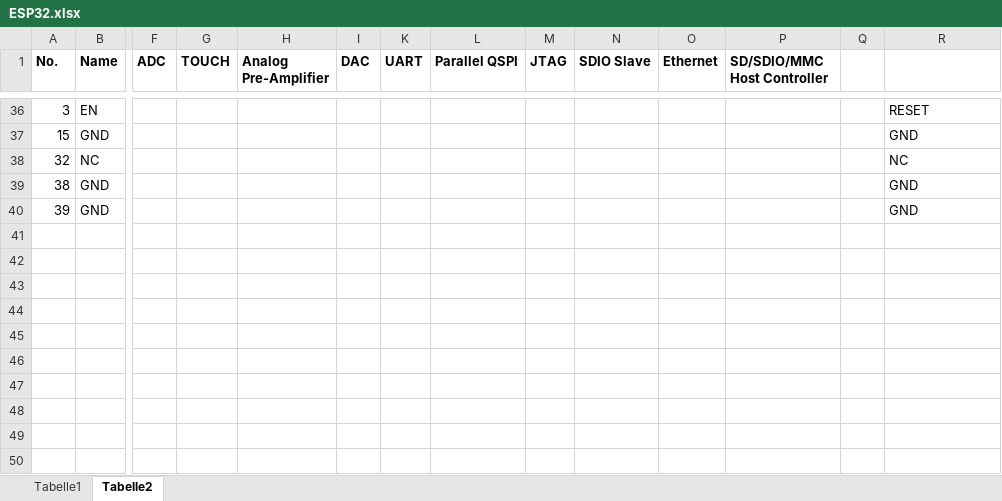
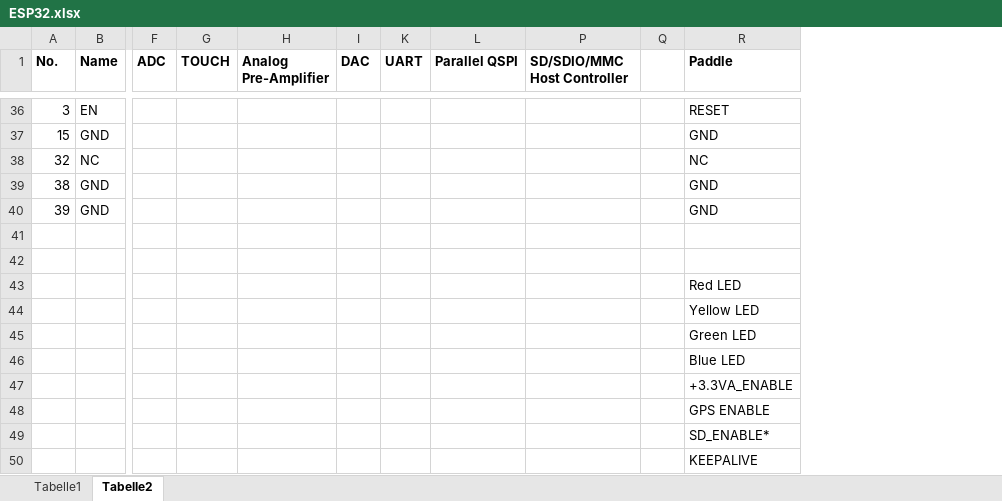
Before and after one commit to iveyj1/paddle, an Excel workbook: kicad/ESP32.xlsx, sheet Tabelle2, drawn as a sheet; only a part is shown, gaps mark what is left out; values as stored, in another font and other column widths than the file's, no borders; removed rows and columns are numbered as before the commit, all else as after; rows hold the shown columns only; the diff covers the shown part only; the diff names each change by its address in the sheet, - before the commit and + after, or states it on an @@ line.

```diff
--- a/kicad/ESP32.xlsx (sheet Tabelle2)
+++ b/kicad/ESP32.xlsx (sheet Tabelle2)
@@ column M (JTAG) hidden, empty @@
@@ column N (SDIO Slave) hidden, empty @@
@@ column O (Ethernet) hidden, empty @@
-R1: (empty)
+R1: Paddle
+row 41: (empty)
+row 42: (empty)
+row 43:  |  |  |  |  |  |  |  |  |  | Red LED
+row 44:  |  |  |  |  |  |  |  |  |  | Yellow LED
+row 45:  |  |  |  |  |  |  |  |  |  | Green LED
+row 46:  |  |  |  |  |  |  |  |  |  | Blue LED
+row 47:  |  |  |  |  |  |  |  |  |  | +3.3VA_ENABLE
+row 48:  |  |  |  |  |  |  |  |  |  | GPS ENABLE
+row 49:  |  |  |  |  |  |  |  |  |  | SD_ENABLE*
+row 50:  |  |  |  |  |  |  |  |  |  | KEEPALIVE
```
Also changed, not shown: 10 edited cells and cell formats elsewhere in this sheet, 20 other files.
